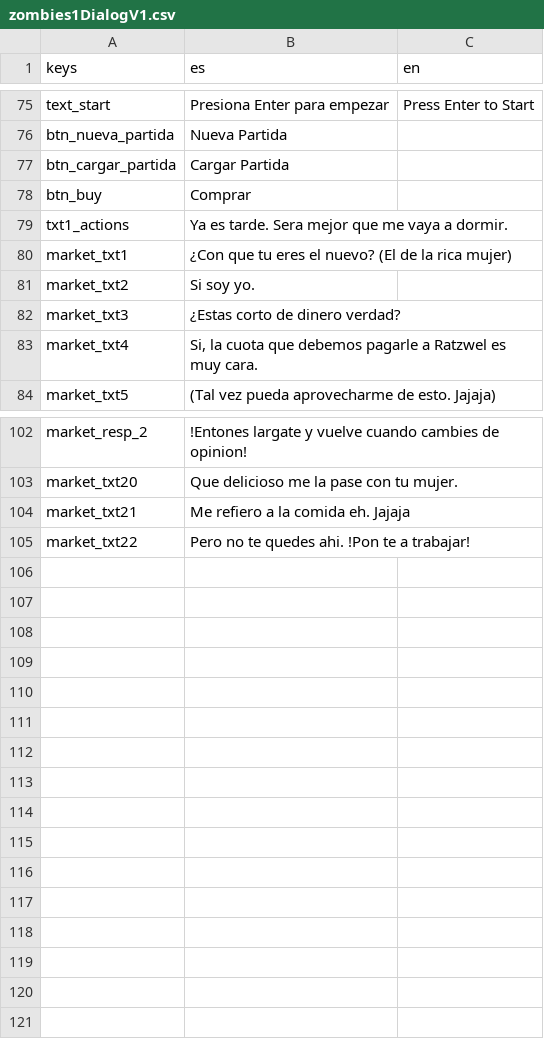
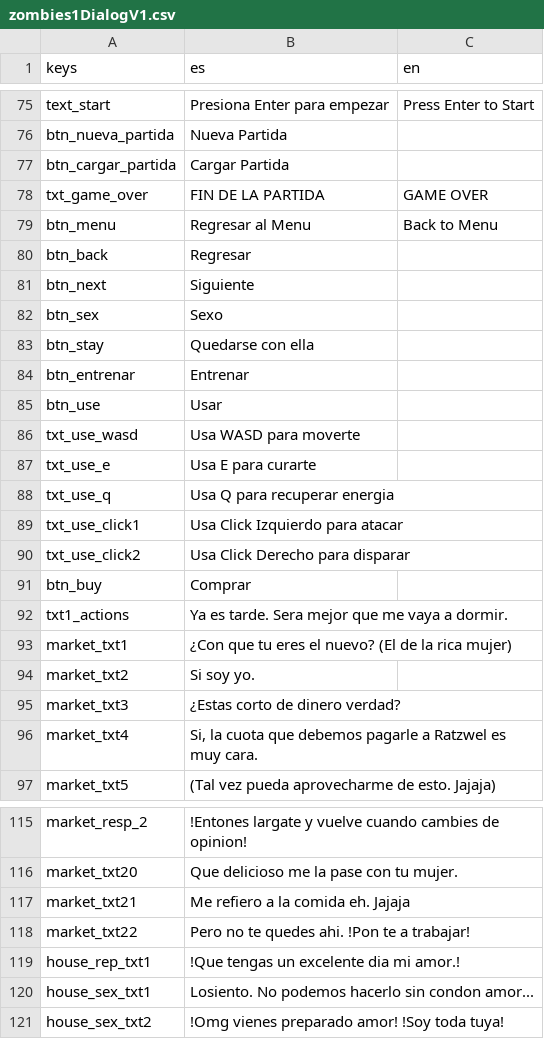
Before and after one commit to AlanVinco/zombiesGame, a CSV file: languages/zombies1DialogV1.csv, drawn as a sheet; only a part is shown, gaps mark what is left out; the diff names each change by its address in the sheet, - before the commit and + after, or states it on an @@ line.

```diff
--- a/languages/zombies1DialogV1.csv
+++ b/languages/zombies1DialogV1.csv
+row 78: txt_game_over | FIN DE LA PARTIDA | GAME OVER
+row 79: btn_menu | Regresar al Menu | Back to Menu
+row 80: btn_back | Regresar
+row 81: btn_next | Siguiente
+row 82: btn_sex | Sexo
+row 83: btn_stay | Quedarse con ella
+row 84: btn_entrenar | Entrenar
+row 85: btn_use | Usar
+row 86: txt_use_wasd | Usa WASD para moverte
+row 87: txt_use_e | Usa E para curarte
+row 88: txt_use_q | Usa Q para recuperar energia
+row 89: txt_use_click1 | Usa Click Izquierdo para atacar
+row 90: txt_use_click2 | Usa Click Derecho para disparar
+row 119: house_rep_txt1 | !Que tengas un excelente dia mi amor.!
+row 120: house_sex_txt1 | Losiento. No podemos hacerlo sin condon amor...
+row 121: house_sex_txt2 | !Omg vienes preparado amor! !Soy toda tuya!
```
Also changed, not shown: 57 other files.
